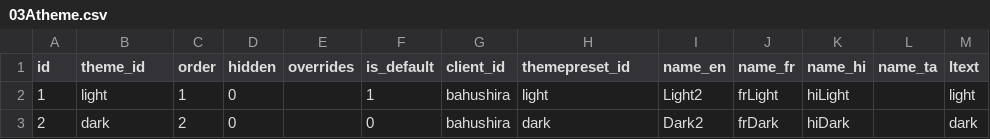
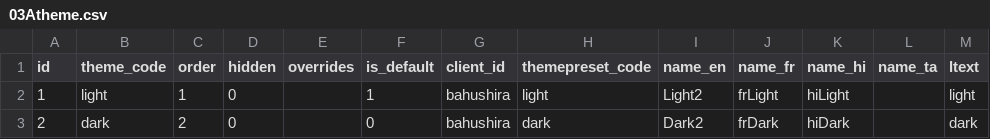
Before and after one commit to govidat/djlite, a CSV file: data/03Atheme.csv, drawn as a sheet.

Commit message:
Step 1: rename low-risk business-code *_id fields to *_code/*_type
Rename fields that collide visually with FK attnames, low-risk batch:
- Theme.theme_id -> theme_code
- ThemePreset.themepreset_id -> themepreset_code
- GlobalValCat.globalvalcat_id (PK) -> globalvalcat_code
- ClientGroup.group_id -> clientgroup_code
- ItemVariant.variant_id -> variant_code
- ComptextBlock.block_id -> block_type
- Component.comp_id -> component_type
- TextstbItem.item_id -> item_type

Data-preserving RenameField migration (0008) + Meta (unique_together/ordering).
Updated payload/context keys, templates, admin, forms, JS selectors, loaders,
CSV headers and docs. FK attnames named *_id are intentionally left untouched.

Verified: manage.py check clean, makemigrations --check clean, 318 tests pass.

```diff
--- a/data/03Atheme.csv
+++ b/data/03Atheme.csv
@@ -1,2 +1,2 @@
-id,theme_id,order,hidden,overrides,is_default,client_id,themepreset_id,name_en,name_fr,name_hi,name_ta,ltext
+id,theme_code,order,hidden,overrides,is_default,client_id,themepreset_code,name_en,name_fr,name_hi,name_ta,ltext
 1,light,1,0,,1,bahushira,light,Light2,frLight,hiLight,,light
```
Also changed, not shown: data/01globalval.csv, data/02themepreset.csv, 43 other files.
